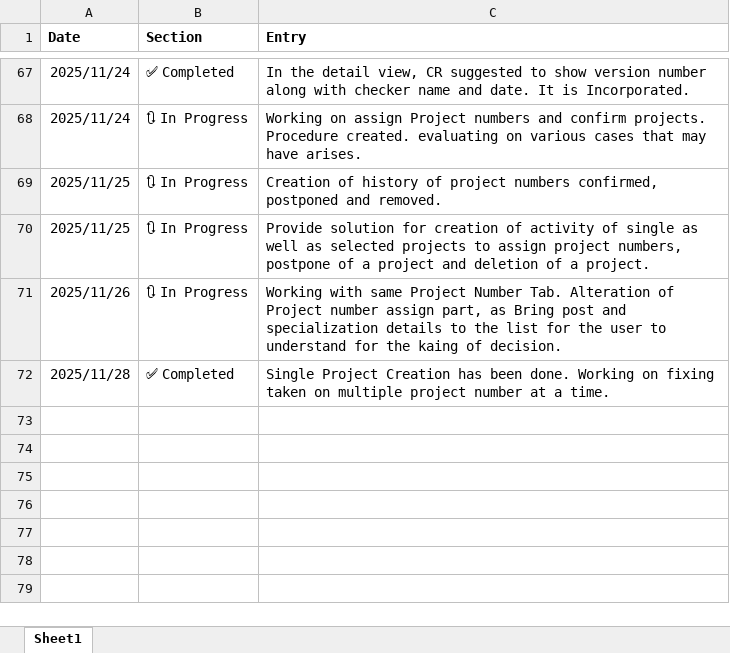
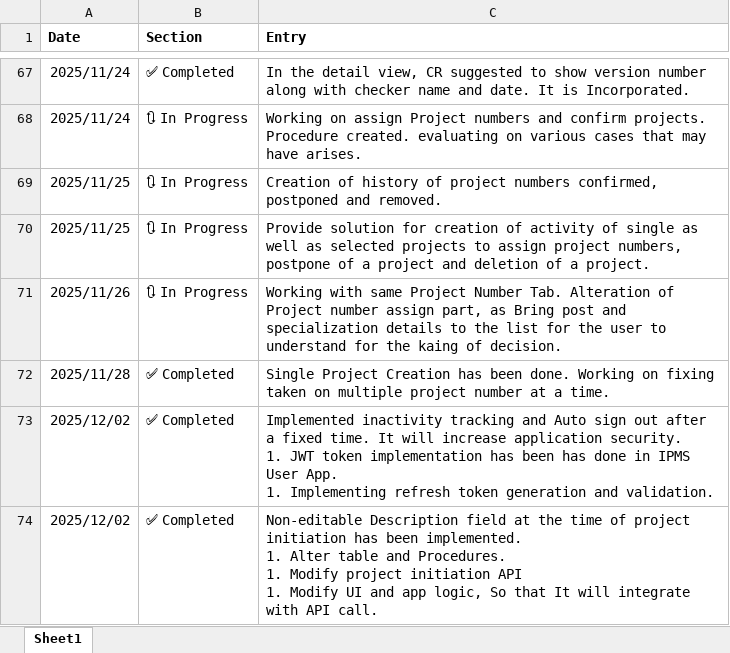
Before and after one commit to saptarshibanerje/worklogs, an Excel workbook: summary.xlsx, sheet Sheet1, drawn as a sheet; only a part is shown, gaps mark what is left out; values as stored, in another font and other column widths than the file's, no borders; ↵ is a line break in a cell; the diff names each change by its address in the sheet, - before the commit and + after, or states it on an @@ line.

```diff
--- a/summary.xlsx (sheet Sheet1)
+++ b/summary.xlsx (sheet Sheet1)
+row 73: 2025/12/02 | ✅ Completed | Implemented inactivity tracking and Auto sign out after a fixed time. It will increase application security. ↵ 1. JWT token implementation has been has done in IPMS User App. ↵ 1. Implementing refresh token generation and validation.
+row 74: 2025/12/02 | ✅ Completed | Non-editable Description field at the time of project initiation has been implemented. ↵ 1. Alter table and Procedures. ↵ 1. Modify project initiation API ↵ 1. Modify UI and app logic, So that It will integrate with API call.
```
Also changed, not shown: 1 other file.
